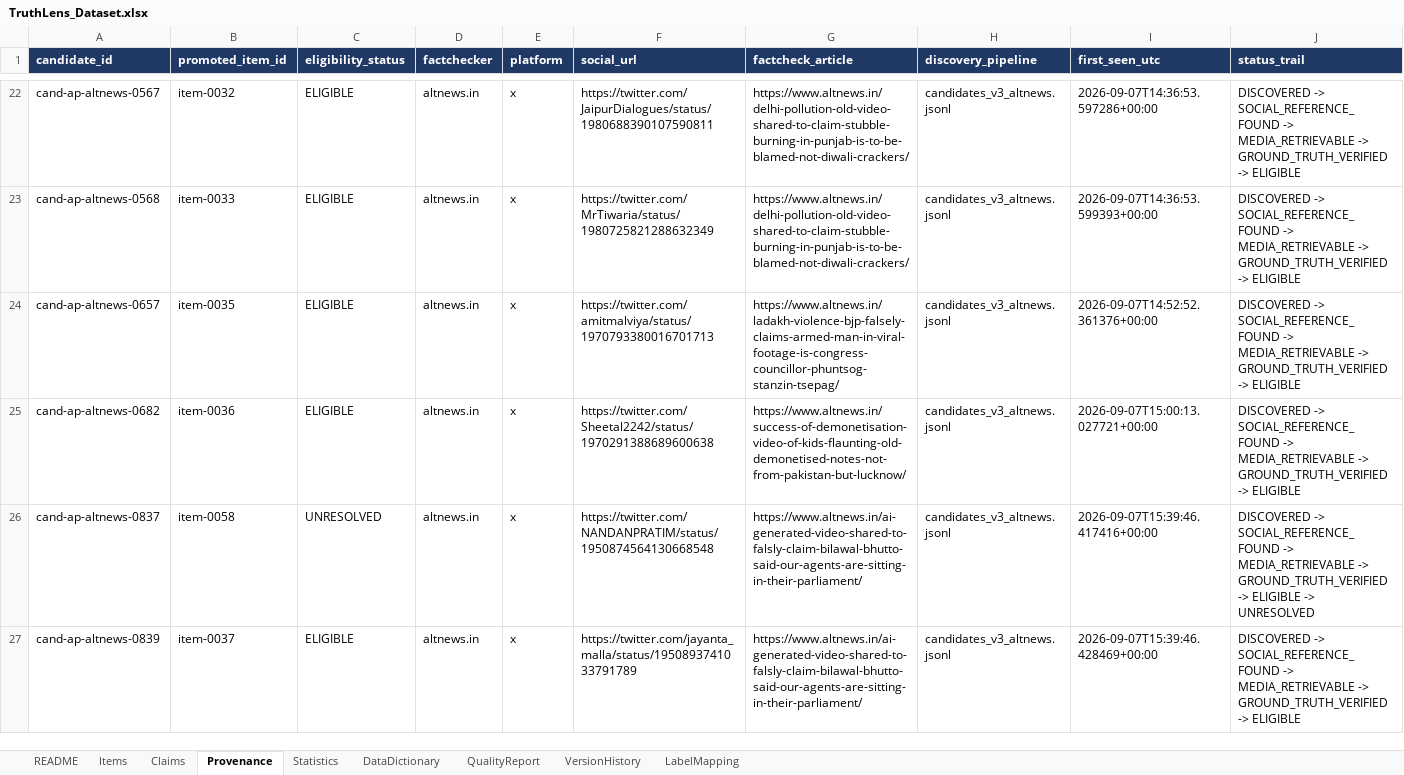
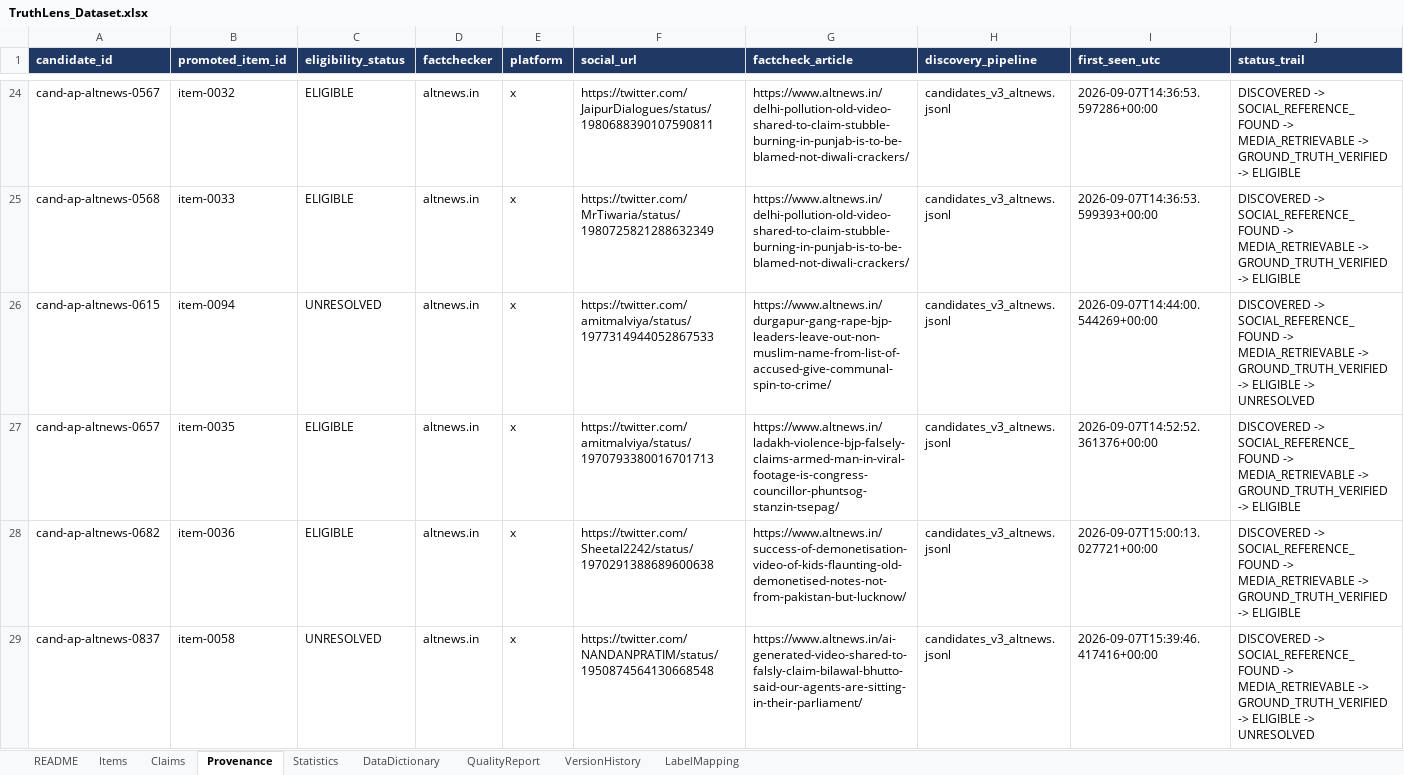
Before and after one commit to Geek-ASR/truthlens, an Excel workbook: research/dataset/TruthLens_Dataset.xlsx, sheet Provenance, drawn as a sheet; only a part is shown, gaps mark what is left out; the shorter side is filled out with more unchanged rows; values as stored, in another font and other column widths than the file's, no borders; rows hold the shown columns only; the diff covers the shown part only; the diff names each change by its address in the sheet, - before the commit and + after, or states it on an @@ line.

Commit message:
Review-gated batch 9: BENCHMARK 92 -> 94; mark 2 chronic-403 candidates blocked
Batch 9 (+2): Assam Police 'lathi-charge on Pakistani supporters' (old WB
video), 'Turkish anti-Erdogan protests' (actually East Timor / Pope
Francis). 9 reviewed -> 2 promote / 4 defer / 3 reject. FullFact tally so
far: 6 candidates, 1 promoted -- politician-statement checks don't fit
this viral-video benchmark; deprioritising it.

OpIndia (X 403) and a Brooklyn-subway Facebook video (registered-users
only) marked defer(ingestion_blocked) after 5+ failed retries.

```diff
--- a/research/dataset/TruthLens_Dataset.xlsx (sheet Provenance)
+++ b/research/dataset/TruthLens_Dataset.xlsx (sheet Provenance)
+row 26: cand-ap-altnews-0615 | item-0094 | UNRESOLVED | altnews.in | x | https://twitter.com/amitmalviya/status/1977314944052867533 | https://www.altnews.in/durgapur-gang-rape-bjp-leaders-leave-out-non-muslim-name-from-list-of-accused-give-communal-spin-to-crime/ | candidates_v3_altnews.jsonl | 2026-09-07T14:44:00.544269+00:00 | DISCOVERED -> SOCIAL_REFERENCE_FOUND -> MEDIA_RETRIEVABLE -> GROUND_TRUTH_VERIFIED -> ELIGIBLE -> UNRESOLVED
```
Also changed, not shown: 43 added rows and 7 edited cells elsewhere in this sheet, sheet Items, sheet Claims, sheet Statistics, sheet VersionHistory, sheet README, 7 other files.
